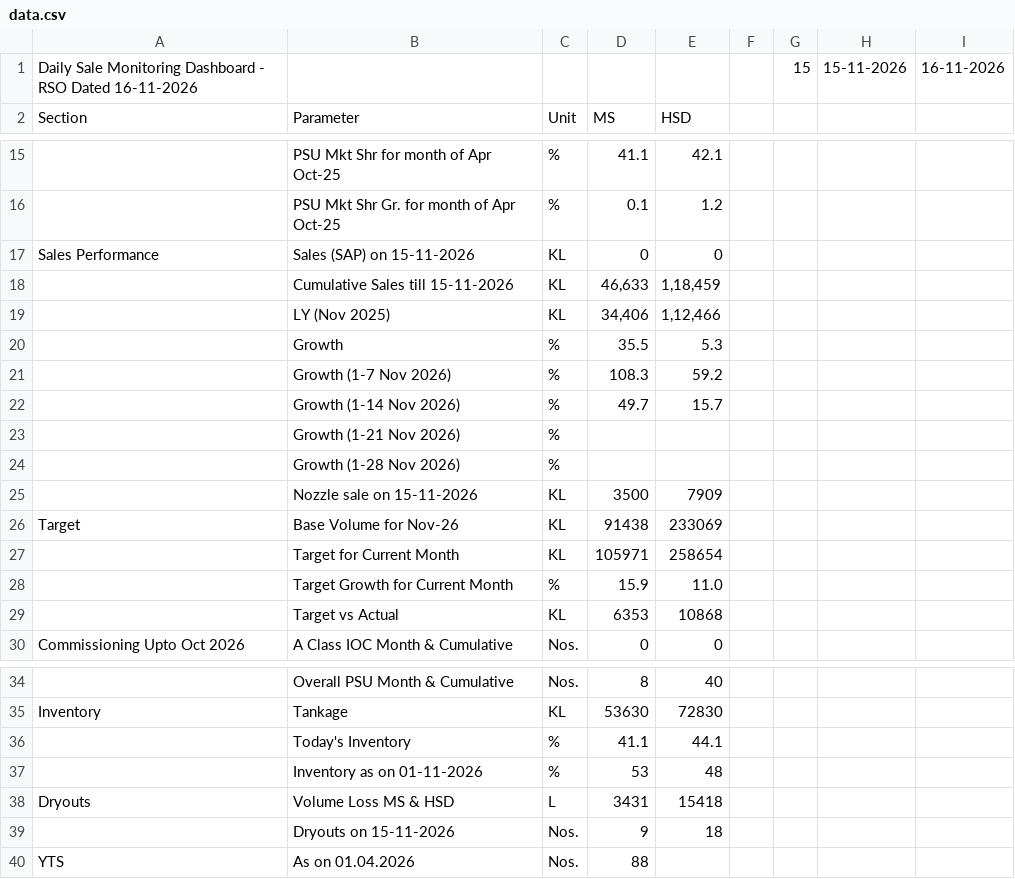
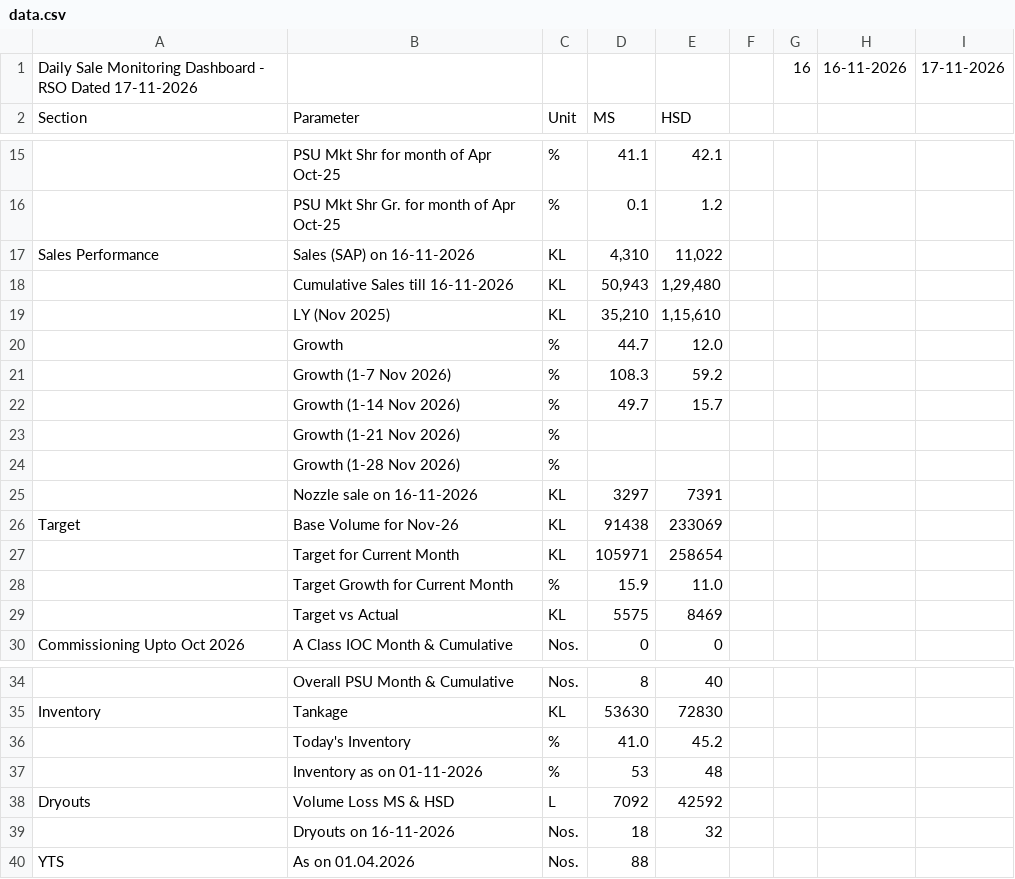
Before and after one commit to shivamindianoil-eng/rso-dashboard, a CSV file: data.csv, drawn as a sheet; only a part is shown, gaps mark what is left out; removed rows and columns are numbered as before the commit, all else as after; the diff names each change by its address in the sheet, - before the commit and + after, or states it on an @@ line.

Commit message:
Add files via upload

```diff
--- a/data.csv
+++ b/data.csv
-row 1: Daily Sale Monitoring Dashboard - RSO Dated 16-11-2026 |  |  |  |  |  | 15 | 15-11-2026 | 16-11-2026
+row 1: Daily Sale Monitoring Dashboard - RSO Dated 17-11-2026 |  |  |  |  |  | 16 | 16-11-2026 | 17-11-2026
-B17: Sales (SAP) on 15-11-2026
+B17: Sales (SAP) on 16-11-2026
-D17: 0
+D17: 4,310
-E17: 0
+E17: 11,022
-B18: Cumulative Sales till 15-11-2026
+B18: Cumulative Sales till 16-11-2026
-D18: 46,633
+D18: 50,943
-E18: 1,18,459
+E18: 1,29,480
-D19: 34,406
+D19: 35,210
-E19: 1,12,466
+E19: 1,15,610
-D20: 35.5
+D20: 44.7
-E20: 5.3
+E20: 12.0
-row 25:  | Nozzle sale on 15-11-2026 | KL | 3500 | 7909
+row 25:  | Nozzle sale on 16-11-2026 | KL | 3297 | 7391
-D29: 6353
+D29: 5575
-E29: 10868
+E29: 8469
-D36: 41.1
+D36: 41.0
-E36: 44.1
+E36: 45.2
-D38: 3431
+D38: 7092
-E38: 15418
+E38: 42592
-row 39:  | Dryouts on 15-11-2026 | Nos. | 9 | 18
+row 39:  | Dryouts on 16-11-2026 | Nos. | 18 | 32
```
